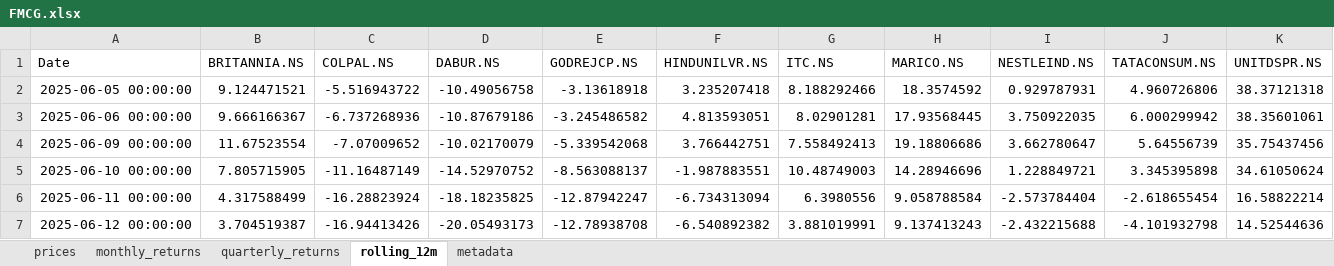
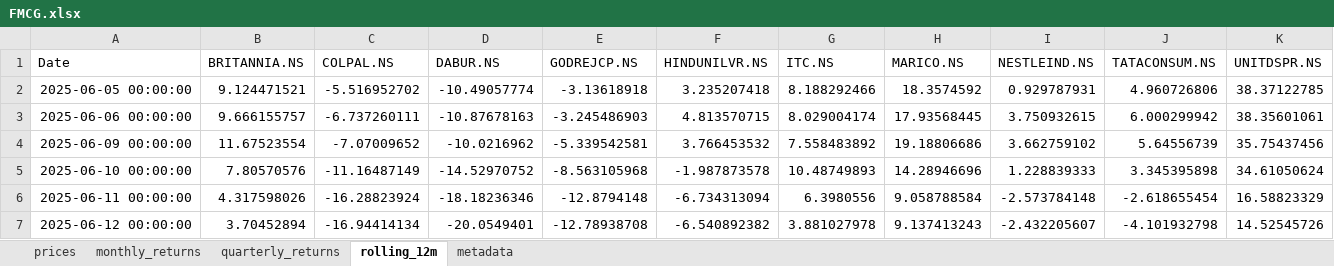
Before and after one commit to rahulshirke7951/stock-sector-dashboard, an Excel workbook: dashboards/FMCG.xlsx, sheet rolling_12m, drawn as a sheet; only a part is shown; values as stored, in another font and other column widths than the file's, no borders; the diff covers the shown part only; the diff names each change by its address in the sheet, - before the commit and + after, or states it on an @@ line.

```diff
--- a/dashboards/FMCG.xlsx (sheet rolling_12m)
+++ b/dashboards/FMCG.xlsx (sheet rolling_12m)
-C2 (COLPAL.NS): -5.516943722
+C2 (COLPAL.NS): -5.516952702
-D2 (DABUR.NS): -10.49056758
+D2 (DABUR.NS): -10.49057774
-K2 (UNITDSPR.NS): 38.37121318
+K2 (UNITDSPR.NS): 38.37122785
-B3 (BRITANNIA.NS): 9.666166367
+B3 (BRITANNIA.NS): 9.666155757
-C3 (COLPAL.NS): -6.737268936
+C3 (COLPAL.NS): -6.737260111
-D3 (DABUR.NS): -10.87679186
+D3 (DABUR.NS): -10.87678163
-E3 (GODREJCP.NS): -3.245486582
+E3 (GODREJCP.NS): -3.245486903
-F3 (HINDUNILVR.NS): 4.813593051
+F3 (HINDUNILVR.NS): 4.813570715
-G3 (ITC.NS): 8.02901281
+G3 (ITC.NS): 8.029004174
-I3 (NESTLEIND.NS): 3.750922035
+I3 (NESTLEIND.NS): 3.750932615
-D4 (DABUR.NS): -10.02170079
+D4 (DABUR.NS): -10.0216962
-E4 (GODREJCP.NS): -5.339542068
+E4 (GODREJCP.NS): -5.339542581
-F4 (HINDUNILVR.NS): 3.766442751
+F4 (HINDUNILVR.NS): 3.766453532
-G4 (ITC.NS): 7.558492413
+G4 (ITC.NS): 7.558483892
-I4 (NESTLEIND.NS): 3.662780647
+I4 (NESTLEIND.NS): 3.662759102
-B5 (BRITANNIA.NS): 7.805715905
+B5 (BRITANNIA.NS): 7.80570576
-E5 (GODREJCP.NS): -8.563088137
+E5 (GODREJCP.NS): -8.563105968
-F5 (HINDUNILVR.NS): -1.987883551
+F5 (HINDUNILVR.NS): -1.987873578
-G5 (ITC.NS): 10.48749003
+G5 (ITC.NS): 10.48749893
-I5 (NESTLEIND.NS): 1.228849721
+I5 (NESTLEIND.NS): 1.228839333
-B6 (BRITANNIA.NS): 4.317588499
+B6 (BRITANNIA.NS): 4.317598026
-D6 (DABUR.NS): -18.18235825
+D6 (DABUR.NS): -18.18236346
-E6 (GODREJCP.NS): -12.87942247
+E6 (GODREJCP.NS): -12.8794148
-I6 (NESTLEIND.NS): -2.573784404
+I6 (NESTLEIND.NS): -2.573784148
-K6 (UNITDSPR.NS): 16.58822214
+K6 (UNITDSPR.NS): 16.58823329
-B7 (BRITANNIA.NS): 3.704519387
+B7 (BRITANNIA.NS): 3.70452894
-C7 (COLPAL.NS): -16.94413426
+C7 (COLPAL.NS): -16.94414134
-D7 (DABUR.NS): -20.05493173
+D7 (DABUR.NS): -20.0549401
-G7 (ITC.NS): 3.881019991
+G7 (ITC.NS): 3.881027978
-I7 (NESTLEIND.NS): -2.432215688
+I7 (NESTLEIND.NS): -2.432205607
-K7 (UNITDSPR.NS): 14.52544636
+K7 (UNITDSPR.NS): 14.52545726
```
Also changed, not shown: 645 edited cells elsewhere in this sheet, sheet prices, sheet monthly_returns, sheet quarterly_returns, dashboards/Automobile.xlsx, dashboards/Banking.xlsx, 7 other files.
